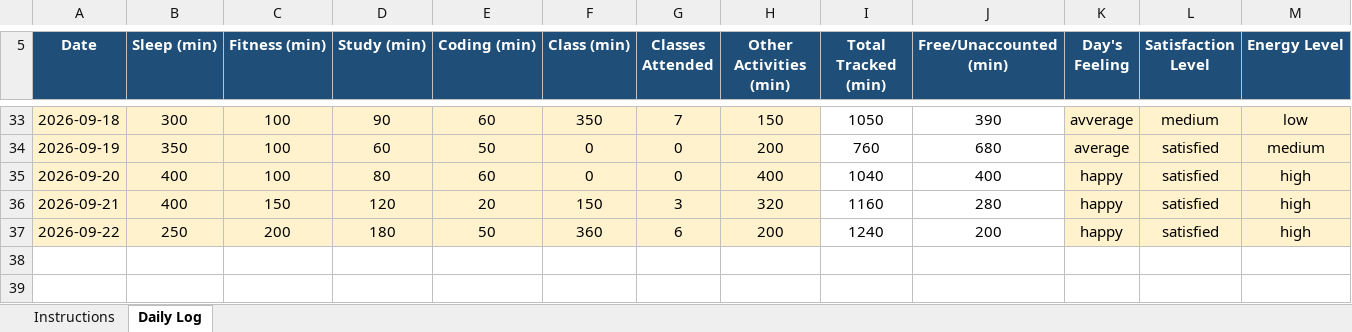
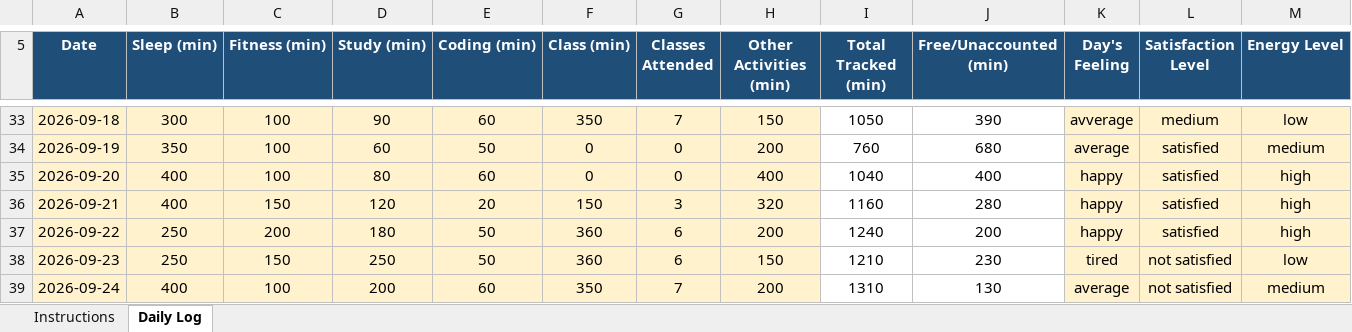
Before and after one commit to BhumikaChawla53/CAP776-Daily-Work, an Excel workbook: 12629342 (1).xlsx, sheet Daily Log, drawn as a sheet; only a part is shown, gaps mark what is left out; values as stored, in another font and other column widths than the file's, no borders; conditional formats not drawn; rows hold the shown columns only; the diff names each change by its address in the sheet, - before the commit and + after, or states it on an @@ line.

Commit message:
Add files via upload

```diff
--- a/12629342 (1).xlsx (sheet Daily Log)
+++ b/12629342 (1).xlsx (sheet Daily Log)
+row 38: 2026-09-23 | 250 | 150 | 250 | 50 | 360 | 6 | 150 | 1210 | 230 | tired | not satisfied | low
+row 39: 2026-09-24 | 400 | 100 | 200 | 60 | 350 | 7 | 200 | 1310 | 130 | average | not satisfied | medium
```
